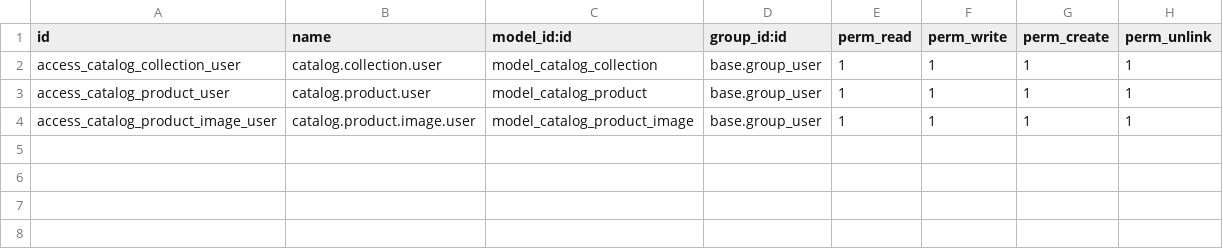
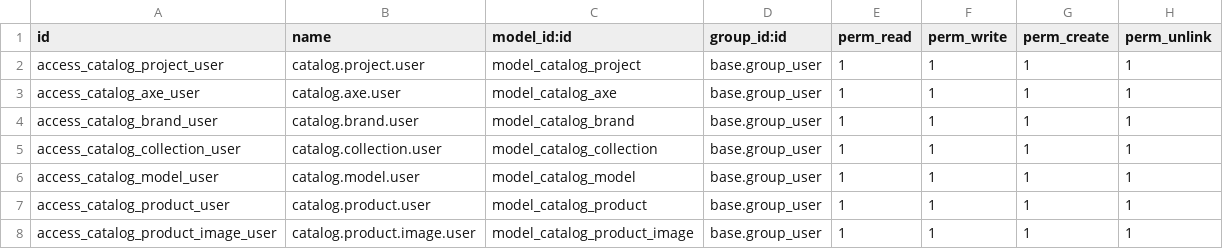
Before and after one commit to objetsdesign/clean_od, a CSV file: catalog_dashboard/security/ir.model.access.csv, drawn as a sheet; the diff names each change by its address in the sheet, - before the commit and + after, or states it on an @@ line.

```diff
--- a/catalog_dashboard/security/ir.model.access.csv
+++ b/catalog_dashboard/security/ir.model.access.csv
+row 2: access_catalog_project_user | catalog.project.user | model_catalog_project | base.group_user | 1 | 1 | 1 | 1
+row 3: access_catalog_axe_user | catalog.axe.user | model_catalog_axe | base.group_user | 1 | 1 | 1 | 1
+row 4: access_catalog_brand_user | catalog.brand.user | model_catalog_brand | base.group_user | 1 | 1 | 1 | 1
+row 6: access_catalog_model_user | catalog.model.user | model_catalog_model | base.group_user | 1 | 1 | 1 | 1
```
Also changed, not shown: 24 other files.
